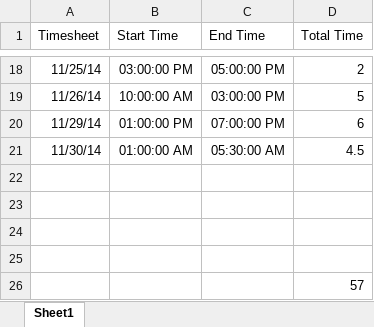
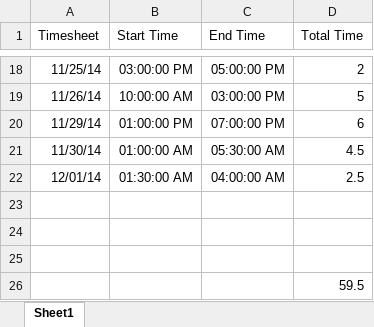
Before and after one commit to VasuAgrawal/GestureDetection, an Excel workbook: timesheet.xlsx, sheet Sheet1, drawn as a sheet; only a part is shown, gaps mark what is left out; values as stored, in another font and other column widths than the file's, no borders; removed rows and columns are numbered as before the commit, all else as after; the diff names each change by its address in the sheet, - before the commit and + after, or states it on an @@ line.

```diff
--- a/timesheet.xlsx (sheet Sheet1)
+++ b/timesheet.xlsx (sheet Sheet1)
+row 22: 12/01/14 | 01:30:00 AM | 04:00:00 AM | 2.5
-row 25: (empty)
-D26 (Total Time): 57
+D26 (Total Time): 59.5
```
Also changed, not shown: 4 other files.
